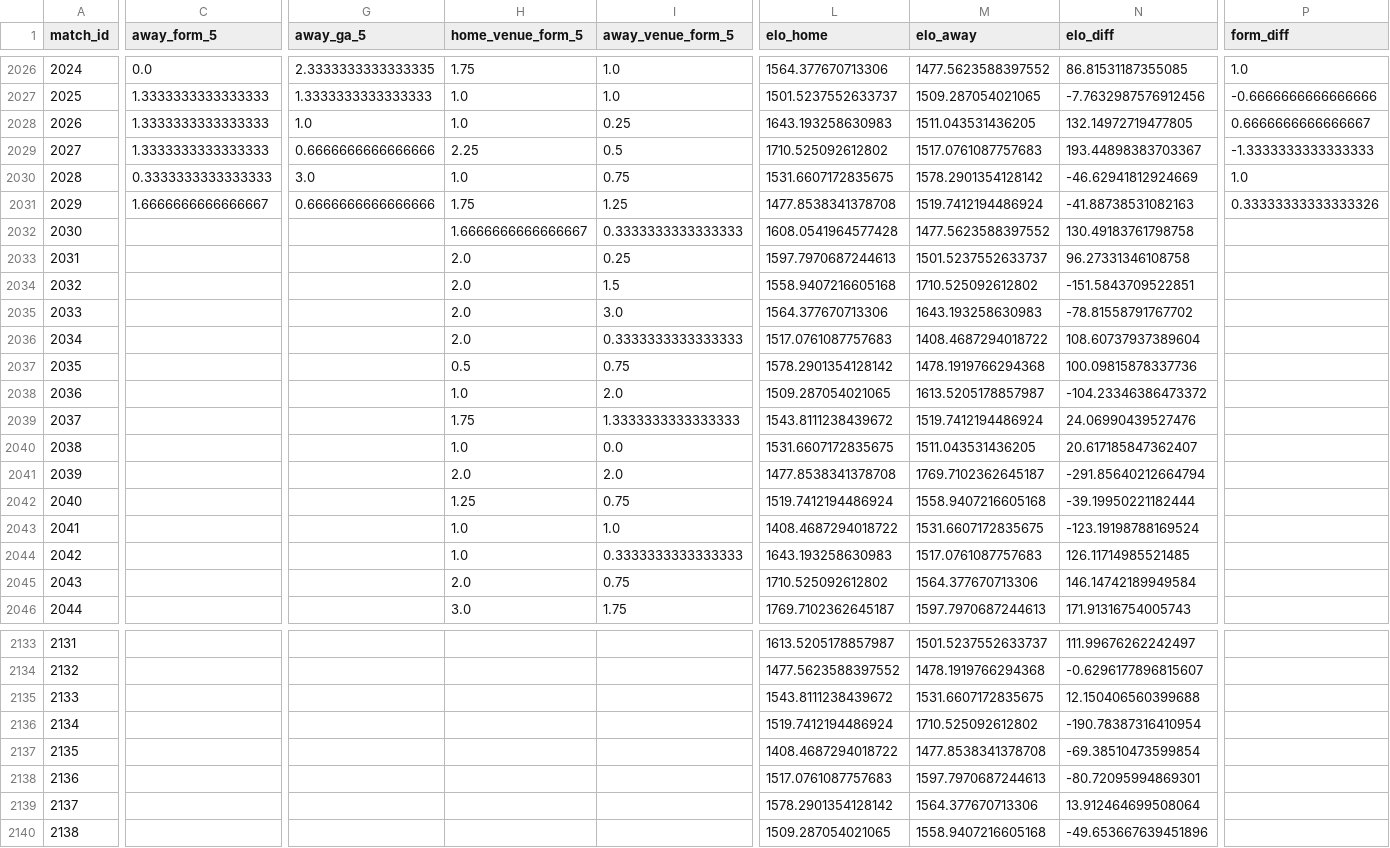
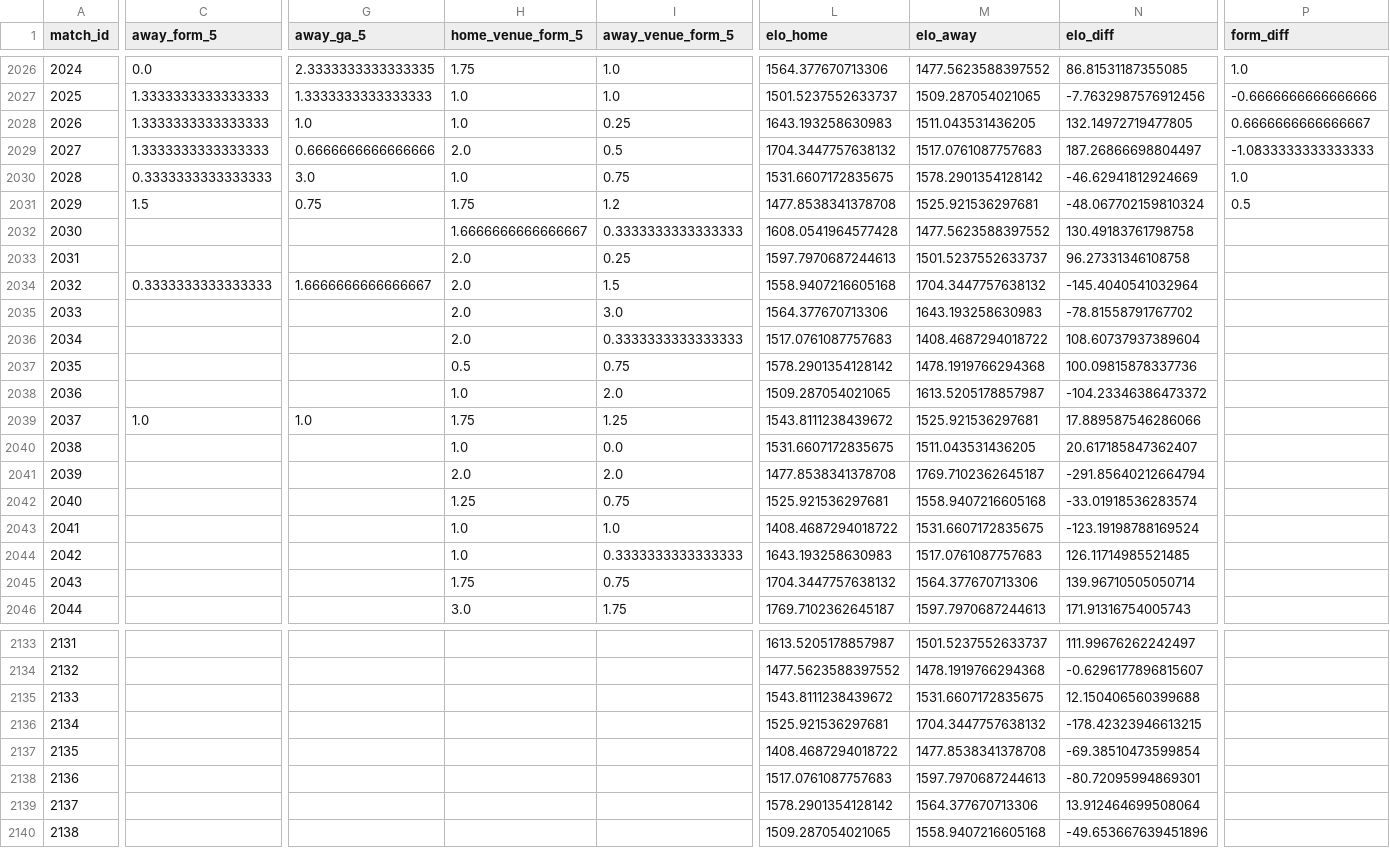
Before and after one commit to simobote0355/premier-league-predictor, a CSV file: data/powerbi/features.csv, drawn as a sheet; only a part is shown, gaps mark what is left out; the diff covers the shown part only; the diff names each change by its address in the sheet, - before the commit and + after, or states it on an @@ line.

```diff
--- a/data/powerbi/features.csv
+++ b/data/powerbi/features.csv
-H2029 (home_venue_form_5): 2.25
+H2029 (home_venue_form_5): 2.0
-L2029 (elo_home): 1710.525092612802
+L2029 (elo_home): 1704.3447757638132
-N2029 (elo_diff): 193.44898383703367
+N2029 (elo_diff): 187.26866698804497
-P2029 (form_diff): -1.3333333333333333
+P2029 (form_diff): -1.0833333333333333
-C2031 (away_form_5): 1.6666666666666667
+C2031 (away_form_5): 1.5
-G2031 (away_ga_5): 0.6666666666666666
+G2031 (away_ga_5): 0.75
-I2031 (away_venue_form_5): 1.25
+I2031 (away_venue_form_5): 1.2
-M2031 (elo_away): 1519.7412194486924
+M2031 (elo_away): 1525.921536297681
-N2031 (elo_diff): -41.88738531082163
+N2031 (elo_diff): -48.067702159810324
-P2031 (form_diff): 0.33333333333333326
+P2031 (form_diff): 0.5
-C2034 (away_form_5): (empty)
+C2034 (away_form_5): 0.3333333333333333
-G2034 (away_ga_5): (empty)
+G2034 (away_ga_5): 1.6666666666666667
-M2034 (elo_away): 1710.525092612802
+M2034 (elo_away): 1704.3447757638132
-N2034 (elo_diff): -151.5843709522851
+N2034 (elo_diff): -145.4040541032964
-C2039 (away_form_5): (empty)
+C2039 (away_form_5): 1.0
-G2039 (away_ga_5): (empty)
+G2039 (away_ga_5): 1.0
-I2039 (away_venue_form_5): 1.3333333333333333
+I2039 (away_venue_form_5): 1.25
-M2039 (elo_away): 1519.7412194486924
+M2039 (elo_away): 1525.921536297681
-N2039 (elo_diff): 24.06990439527476
+N2039 (elo_diff): 17.889587546286066
-L2042 (elo_home): 1519.7412194486924
+L2042 (elo_home): 1525.921536297681
-N2042 (elo_diff): -39.19950221182444
+N2042 (elo_diff): -33.01918536283574
-H2045 (home_venue_form_5): 2.0
+H2045 (home_venue_form_5): 1.75
-L2045 (elo_home): 1710.525092612802
+L2045 (elo_home): 1704.3447757638132
-N2045 (elo_diff): 146.14742189949584
+N2045 (elo_diff): 139.96710505050714
-L2136 (elo_home): 1519.7412194486924
+L2136 (elo_home): 1525.921536297681
-M2136 (elo_away): 1710.525092612802
+M2136 (elo_away): 1704.3447757638132
-N2136 (elo_diff): -190.78387316410954
+N2136 (elo_diff): -178.42323946613215
```
Also changed, not shown: 107 edited cells elsewhere in this file, data/powerbi/calibration.csv, data/powerbi/matches.csv, 6 other files.
